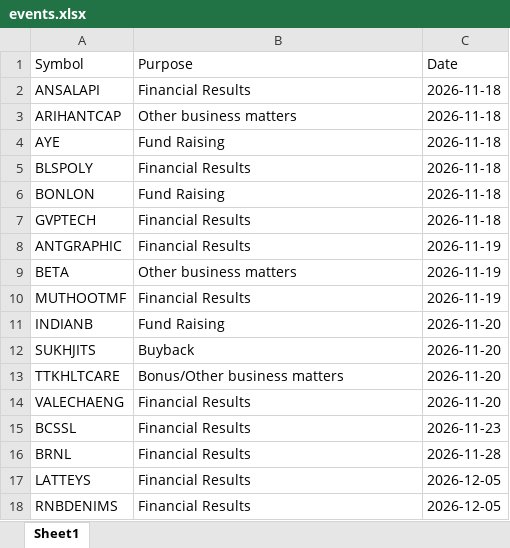
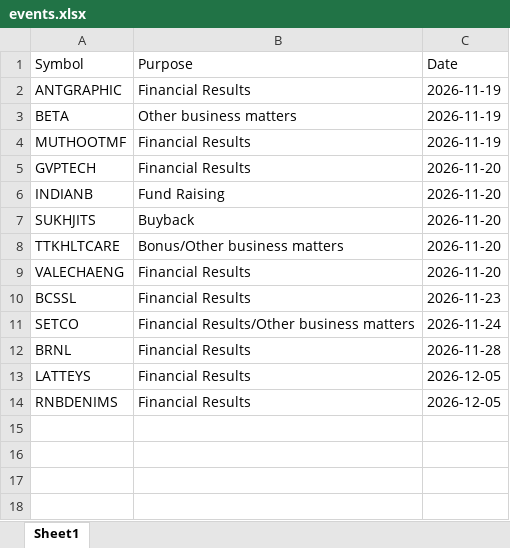
Before and after one commit to drimtiyazkhan/project-shadow, an Excel workbook: data/events.xlsx, sheet Sheet1, drawn as a sheet; values as stored, in another font and other column widths than the file's, no borders; removed rows and columns are numbered as before the commit, all else as after; the diff names each change by its address in the sheet, - before the commit and + after, or states it on an @@ line.

```diff
--- a/data/events.xlsx (sheet Sheet1)
+++ b/data/events.xlsx (sheet Sheet1)
-row 2: ANSALAPI | Financial Results | 2026-11-18
-row 3: ARIHANTCAP | Other business matters | 2026-11-18
-row 4: AYE | Fund Raising | 2026-11-18
-row 5: BLSPOLY | Financial Results | 2026-11-18
-row 6: BONLON | Fund Raising | 2026-11-18
-row 7: GVPTECH | Financial Results | 2026-11-18
+row 5: GVPTECH | Financial Results | 2026-11-20
+row 11: SETCO | Financial Results/Other business matters | 2026-11-24
```
Also changed, not shown: 1 other file.
